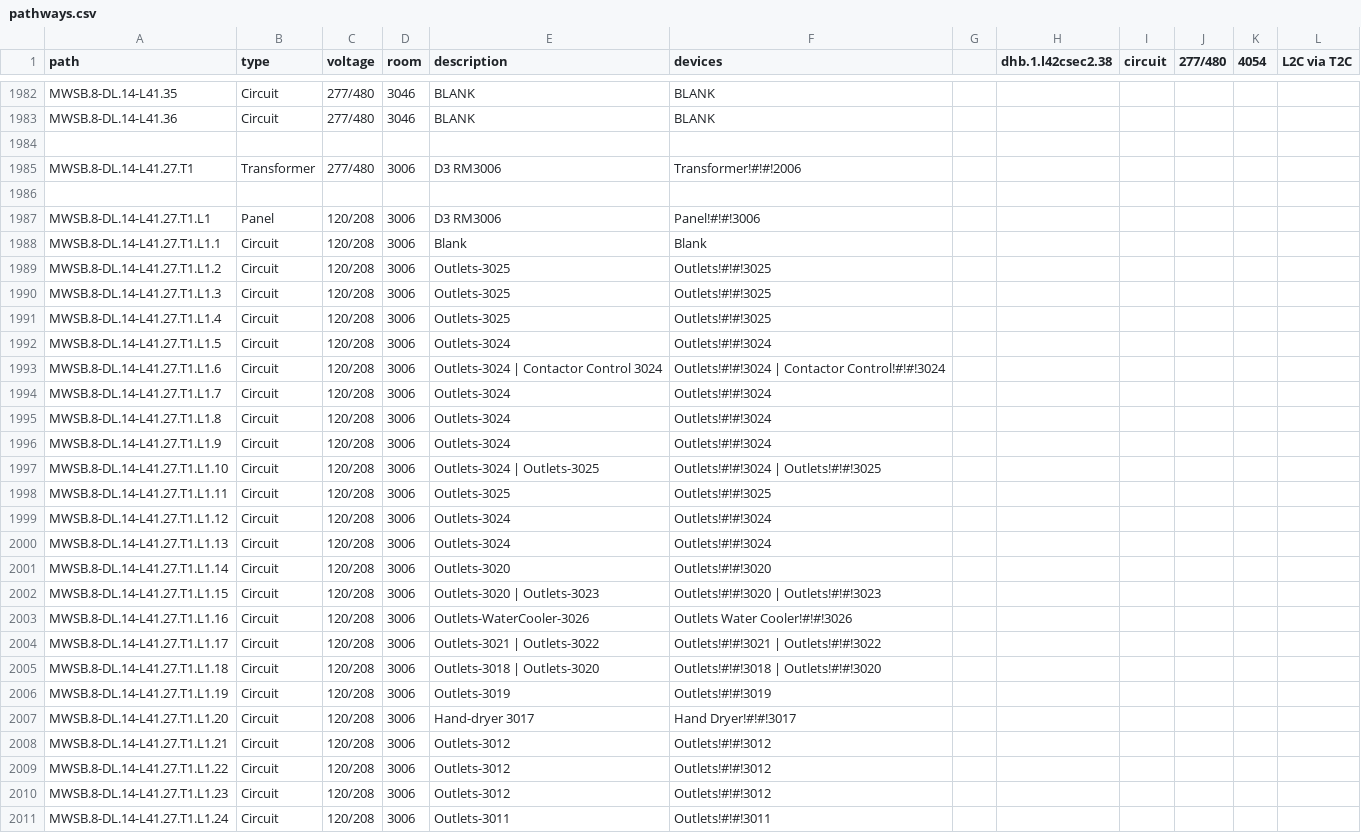
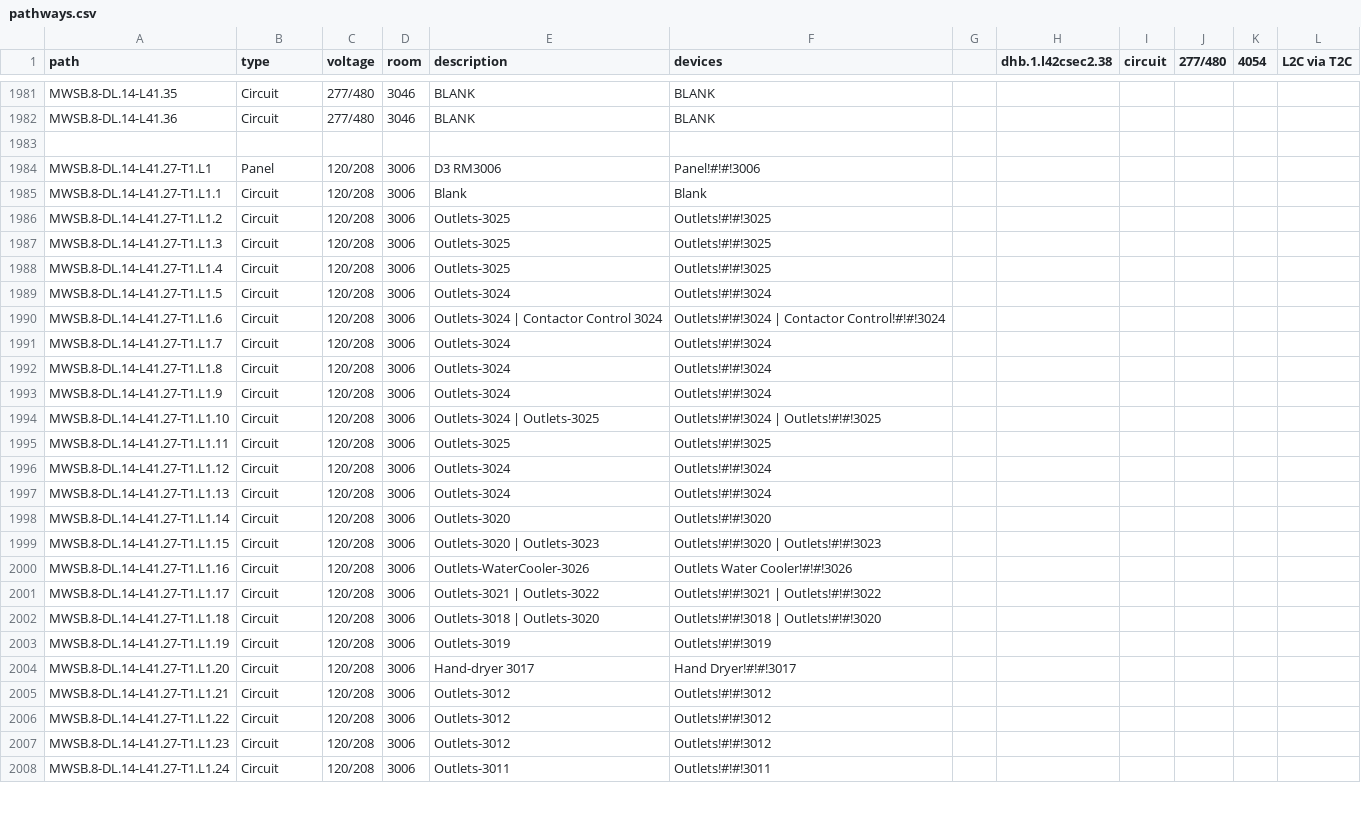
Before and after one commit to navkal/makeDb, a CSV file: pathways.csv, drawn as a sheet; only a part is shown, gaps mark what is left out; the diff covers the shown part only.

```diff
--- a/pathways.csv
+++ b/pathways.csv
@@ -1984,28 +1983,26 @@ MWSB.8-DL.14-L41.36,Circuit,277/480,3046,BLANK,BLANK,,,,,,
 ,,,,,,,,,,,
-MWSB.8-DL.14-L41.27.T1,Transformer,277/480,3006,D3 RM3006,Transformer!#!#!2006,,,,,,
-,,,,,,,,,,,
-MWSB.8-DL.14-L41.27.T1.L1,Panel,120/208,3006,D3 RM3006,Panel!#!#!3006,,,,,,
-MWSB.8-DL.14-L41.27.T1.L1.1,Circuit,120/208,3006,Blank,Blank,,,,,,
-MWSB.8-DL.14-L41.27.T1.L1.2,Circuit,120/208,3006,Outlets-3025,Outlets!#!#!3025,,,,,,
-MWSB.8-DL.14-L41.27.T1.L1.3,Circuit,120/208,3006,Outlets-3025,Outlets!#!#!3025,,,,,,
-MWSB.8-DL.14-L41.27.T1.L1.4,Circuit,120/208,3006,Outlets-3025,Outlets!#!#!3025,,,,,,
-MWSB.8-DL.14-L41.27.T1.L1.5,Circuit,120/208,3006,Outlets-3024,Outlets!#!#!3024,,,,,,
-MWSB.8-DL.14-L41.27.T1.L1.6,Circuit,120/208,3006,Outlets-3024 | Contactor Control 3024,Outlets!#!#!3024 | Contactor Control!#!#!3024,,,,,,
-MWSB.8-DL.14-L41.27.T1.L1.7,Circuit,120/208,3006,Outlets-3024,Outlets!#!#!3024,,,,,,
-MWSB.8-DL.14-L41.27.T1.L1.8,Circuit,120/208,3006,Outlets-3024,Outlets!#!#!3024,,,,,,
-MWSB.8-DL.14-L41.27.T1.L1.9,Circuit,120/208,3006,Outlets-3024,Outlets!#!#!3024,,,,,,
-MWSB.8-DL.14-L41.27.T1.L1.10,Circuit,120/208,3006,Outlets-3024 | Outlets-3025,Outlets!#!#!3024 | Outlets!#!#!3025,,,,,,
-MWSB.8-DL.14-L41.27.T1.L1.11,Circuit,120/208,3006,Outlets-3025,Outlets!#!#!3025,,,,,,
-MWSB.8-DL.14-L41.27.T1.L1.12,Circuit,120/208,3006,Outlets-3024,Outlets!#!#!3024,,,,,,
-MWSB.8-DL.14-L41.27.T1.L1.13,Circuit,120/208,3006,Outlets-3024,Outlets!#!#!3024,,,,,,
-MWSB.8-DL.14-L41.27.T1.L1.14,Circuit,120/208,3006,Outlets-3020,Outlets!#!#!3020,,,,,,
-MWSB.8-DL.14-L41.27.T1.L1.15,Circuit,120/208,3006,Outlets-3020 | Outlets-3023,Outlets!#!#!3020 | Outlets!#!#!3023,,,,,,
-MWSB.8-DL.14-L41.27.T1.L1.16,Circuit,120/208,3006,Outlets-WaterCooler-3026,Outlets Water Cooler!#!#!3026,,,,,,
-MWSB.8-DL.14-L41.27.T1.L1.17,Circuit,120/208,3006,Outlets-3021 | Outlets-3022,Outlets!#!#!3021 | Outlets!#!#!3022,,,,,,
-MWSB.8-DL.14-L41.27.T1.L1.18,Circuit,120/208,3006,Outlets-3018 | Outlets-3020,Outlets!#!#!3018 | Outlets!#!#!3020,,,,,,
-MWSB.8-DL.14-L41.27.T1.L1.19,Circuit,120/208,3006,Outlets-3019,Outlets!#!#!3019,,,,,,
-MWSB.8-DL.14-L41.27.T1.L1.20,Circuit,120/208,3006,Hand-dryer 3017,Hand Dryer!#!#!3017,,,,,,
-MWSB.8-DL.14-L41.27.T1.L1.21,Circuit,120/208,3006,Outlets-3012,Outlets!#!#!3012,,,,,,
-MWSB.8-DL.14-L41.27.T1.L1.22,Circuit,120/208,3006,Outlets-3012,Outlets!#!#!3012,,,,,,
-MWSB.8-DL.14-L41.27.T1.L1.23,Circuit,120/208,3006,Outlets-3012,Outlets!#!#!3012,,,,,,
-MWSB.8-DL.14-L41.27.T1.L1.24,Circuit,120/208,3006,Outlets-3011,Outlets!#!#!3011,,,,,,
+MWSB.8-DL.14-L41.27-T1.L1,Panel,120/208,3006,D3 RM3006,Panel!#!#!3006,,,,,,
+MWSB.8-DL.14-L41.27-T1.L1.1,Circuit,120/208,3006,Blank,Blank,,,,,,
+MWSB.8-DL.14-L41.27-T1.L1.2,Circuit,120/208,3006,Outlets-3025,Outlets!#!#!3025,,,,,,
+MWSB.8-DL.14-L41.27-T1.L1.3,Circuit,120/208,3006,Outlets-3025,Outlets!#!#!3025,,,,,,
+MWSB.8-DL.14-L41.27-T1.L1.4,Circuit,120/208,3006,Outlets-3025,Outlets!#!#!3025,,,,,,
+MWSB.8-DL.14-L41.27-T1.L1.5,Circuit,120/208,3006,Outlets-3024,Outlets!#!#!3024,,,,,,
+MWSB.8-DL.14-L41.27-T1.L1.6,Circuit,120/208,3006,Outlets-3024 | Contactor Control 3024,Outlets!#!#!3024 | Contactor Control!#!#!3024,,,,,,
+MWSB.8-DL.14-L41.27-T1.L1.7,Circuit,120/208,3006,Outlets-3024,Outlets!#!#!3024,,,,,,
+MWSB.8-DL.14-L41.27-T1.L1.8,Circuit,120/208,3006,Outlets-3024,Outlets!#!#!3024,,,,,,
+MWSB.8-DL.14-L41.27-T1.L1.9,Circuit,120/208,3006,Outlets-3024,Outlets!#!#!3024,,,,,,
+MWSB.8-DL.14-L41.27-T1.L1.10,Circuit,120/208,3006,Outlets-3024 | Outlets-3025,Outlets!#!#!3024 | Outlets!#!#!3025,,,,,,
+MWSB.8-DL.14-L41.27-T1.L1.11,Circuit,120/208,3006,Outlets-3025,Outlets!#!#!3025,,,,,,
+MWSB.8-DL.14-L41.27-T1.L1.12,Circuit,120/208,3006,Outlets-3024,Outlets!#!#!3024,,,,,,
+MWSB.8-DL.14-L41.27-T1.L1.13,Circuit,120/208,3006,Outlets-3024,Outlets!#!#!3024,,,,,,
+MWSB.8-DL.14-L41.27-T1.L1.14,Circuit,120/208,3006,Outlets-3020,Outlets!#!#!3020,,,,,,
+MWSB.8-DL.14-L41.27-T1.L1.15,Circuit,120/208,3006,Outlets-3020 | Outlets-3023,Outlets!#!#!3020 | Outlets!#!#!3023,,,,,,
+MWSB.8-DL.14-L41.27-T1.L1.16,Circuit,120/208,3006,Outlets-WaterCooler-3026,Outlets Water Cooler!#!#!3026,,,,,,
+MWSB.8-DL.14-L41.27-T1.L1.17,Circuit,120/208,3006,Outlets-3021 | Outlets-3022,Outlets!#!#!3021 | Outlets!#!#!3022,,,,,,
+MWSB.8-DL.14-L41.27-T1.L1.18,Circuit,120/208,3006,Outlets-3018 | Outlets-3020,Outlets!#!#!3018 | Outlets!#!#!3020,,,,,,
+MWSB.8-DL.14-L41.27-T1.L1.19,Circuit,120/208,3006,Outlets-3019,Outlets!#!#!3019,,,,,,
+MWSB.8-DL.14-L41.27-T1.L1.20,Circuit,120/208,3006,Hand-dryer 3017,Hand Dryer!#!#!3017,,,,,,
+MWSB.8-DL.14-L41.27-T1.L1.21,Circuit,120/208,3006,Outlets-3012,Outlets!#!#!3012,,,,,,
+MWSB.8-DL.14-L41.27-T1.L1.22,Circuit,120/208,3006,Outlets-3012,Outlets!#!#!3012,,,,,,
+MWSB.8-DL.14-L41.27-T1.L1.23,Circuit,120/208,3006,Outlets-3012,Outlets!#!#!3012,,,,,,
+MWSB.8-DL.14-L41.27-T1.L1.24,Circuit,120/208,3006,Outlets-3011,Outlets!#!#!3011,,,,,,
```
Also changed, not shown: 2 added rows, 3 removed rows and 132 edited cells elsewhere in this file.
